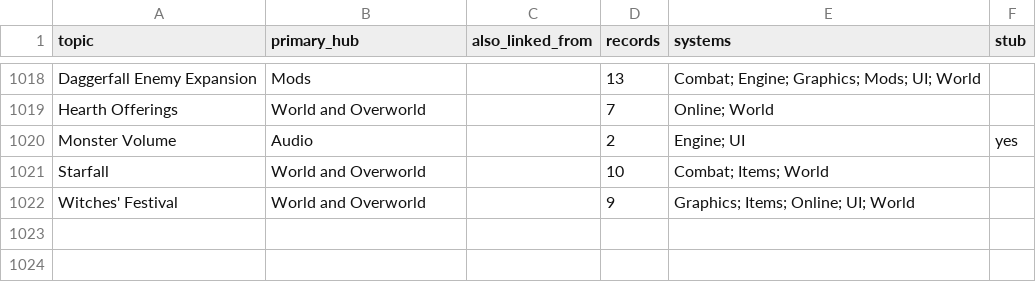
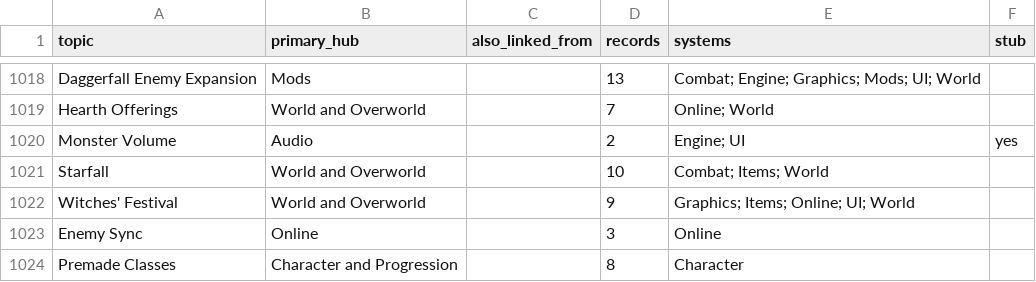
Before and after one commit to EquilixDoom/UDFOP-but-Mine, a CSV file: data/hub_assignment.csv, drawn as a sheet; only a part is shown, gaps mark what is left out; the diff names each change by its address in the sheet, - before the commit and + after, or states it on an @@ line.

```diff
--- a/data/hub_assignment.csv
+++ b/data/hub_assignment.csv
+row 1023: Enemy Sync | Online |  | 3 | Online
+row 1024: Premade Classes | Character and Progression |  | 8 | Character
```
Also changed, not shown: 8 other files.
